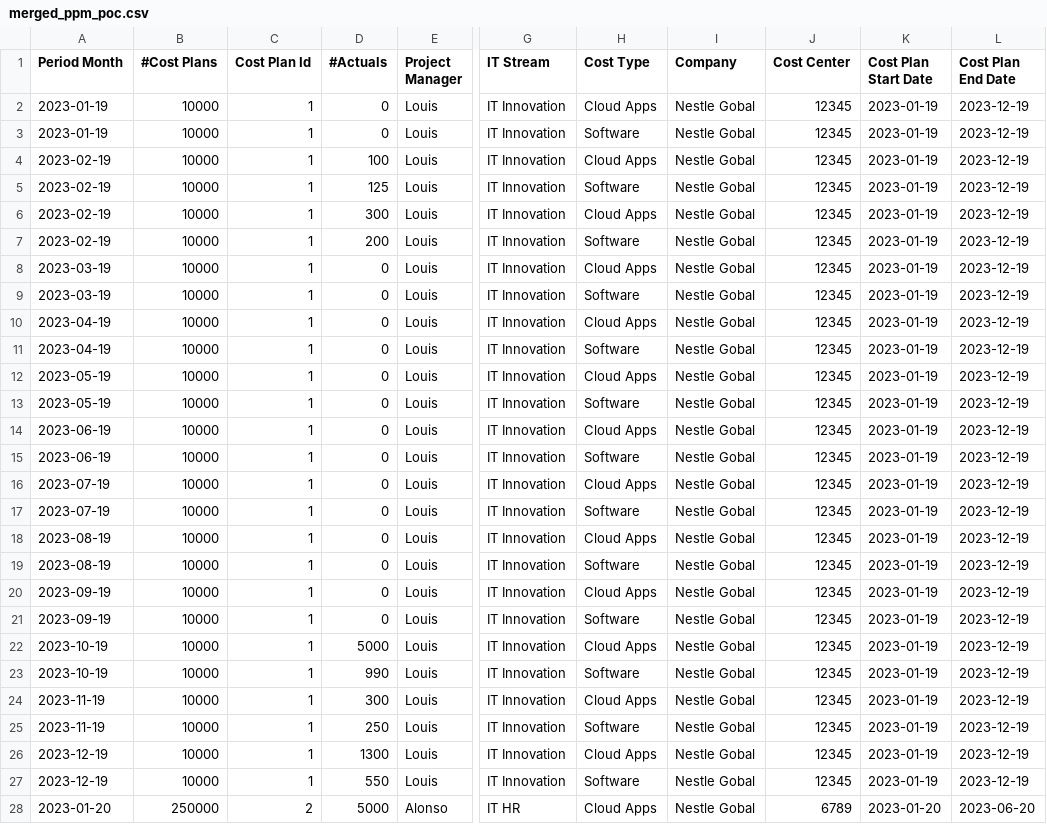
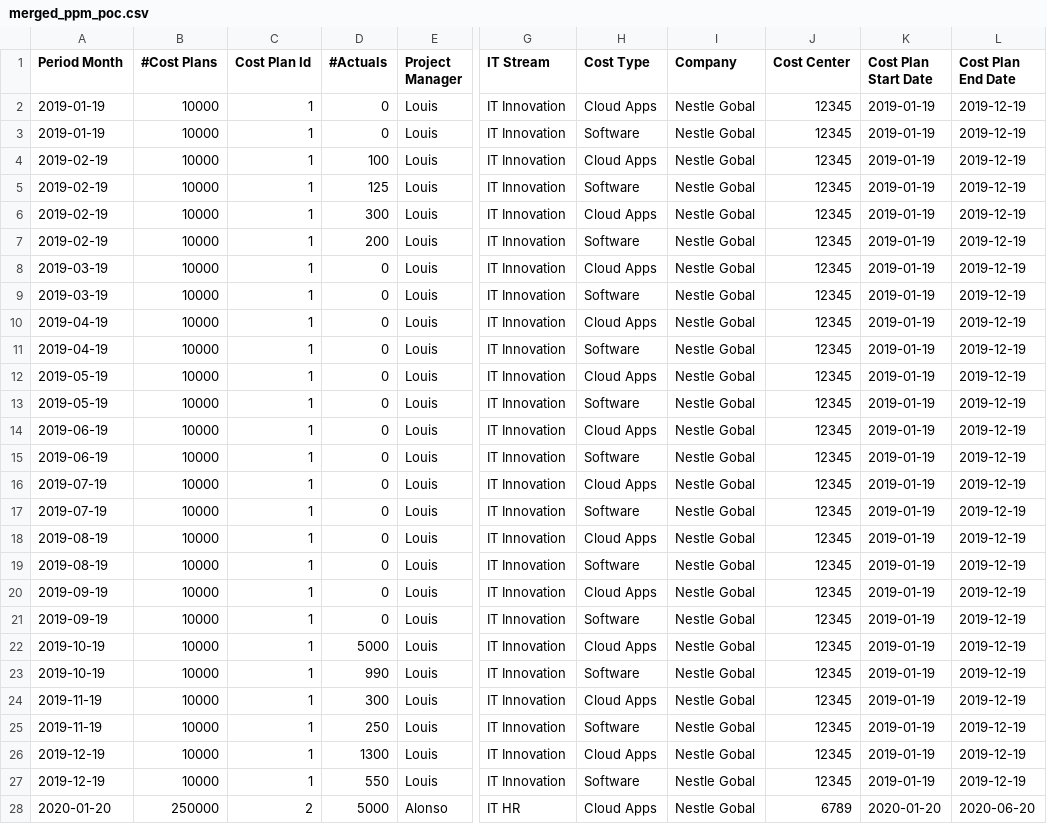
Before and after one commit to bakstorage00001/ppm, a CSV file: merged_ppm_poc.csv, drawn as a sheet; only a part is shown, gaps mark what is left out; the diff covers the shown part only; the diff names each change by its address in the sheet, - before the commit and + after, or states it on an @@ line.

Commit message:
Add files via upload

```diff
--- a/merged_ppm_poc.csv
+++ b/merged_ppm_poc.csv
-A2:A3 (Period Month): 2023-01-19
+A2:A3 (Period Month): 2019-01-19
-K2:K27 (Cost Plan Start Date): 2023-01-19
+K2:K27 (Cost Plan Start Date): 2019-01-19
-L2:L27 (Cost Plan End Date): 2023-12-19
+L2:L27 (Cost Plan End Date): 2019-12-19
-A4:A7 (Period Month): 2023-02-19
+A4:A7 (Period Month): 2019-02-19
-A8:A9 (Period Month): 2023-03-19
+A8:A9 (Period Month): 2019-03-19
-A10:A11 (Period Month): 2023-04-19
+A10:A11 (Period Month): 2019-04-19
-A12:A13 (Period Month): 2023-05-19
+A12:A13 (Period Month): 2019-05-19
-A14:A15 (Period Month): 2023-06-19
+A14:A15 (Period Month): 2019-06-19
-A16:A17 (Period Month): 2023-07-19
+A16:A17 (Period Month): 2019-07-19
-A18:A19 (Period Month): 2023-08-19
+A18:A19 (Period Month): 2019-08-19
-A20:A21 (Period Month): 2023-09-19
+A20:A21 (Period Month): 2019-09-19
-A22:A23 (Period Month): 2023-10-19
+A22:A23 (Period Month): 2019-10-19
-A24:A25 (Period Month): 2023-11-19
+A24:A25 (Period Month): 2019-11-19
-A26:A27 (Period Month): 2023-12-19
+A26:A27 (Period Month): 2019-12-19
-A28 (Period Month): 2023-01-20
+A28 (Period Month): 2020-01-20
-K28 (Cost Plan Start Date): 2023-01-20
+K28 (Cost Plan Start Date): 2020-01-20
-L28 (Cost Plan End Date): 2023-06-20
+L28 (Cost Plan End Date): 2020-06-20
```
Also changed, not shown: 87 edited cells elsewhere in this file.
